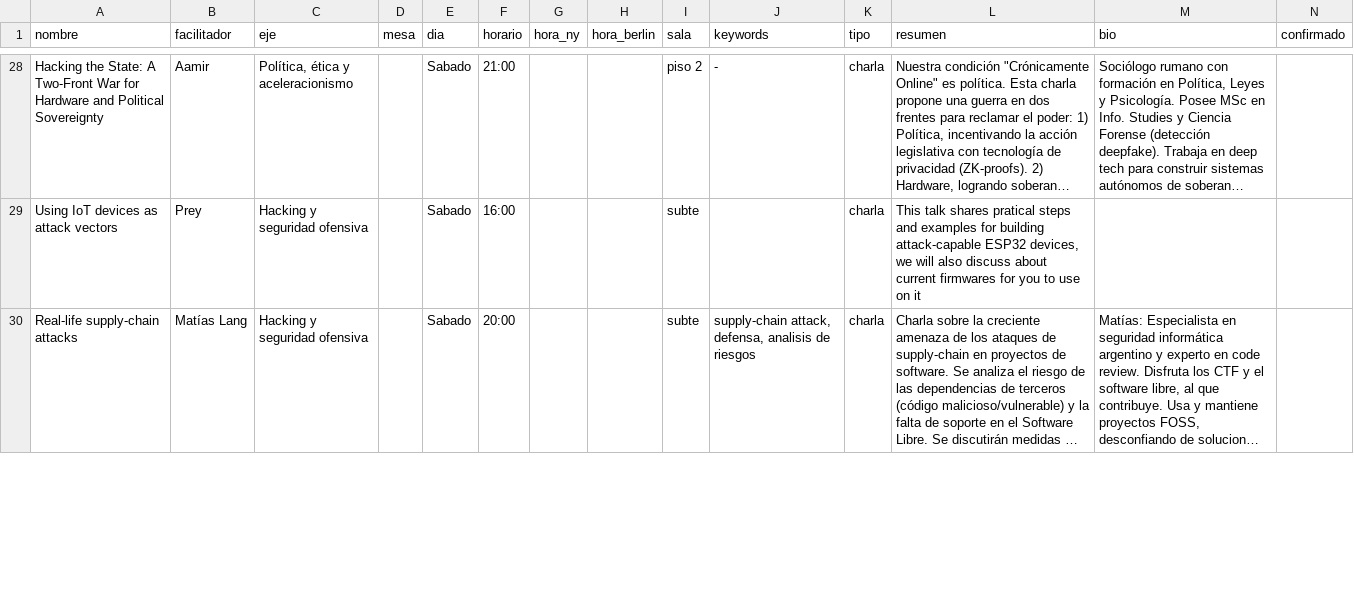
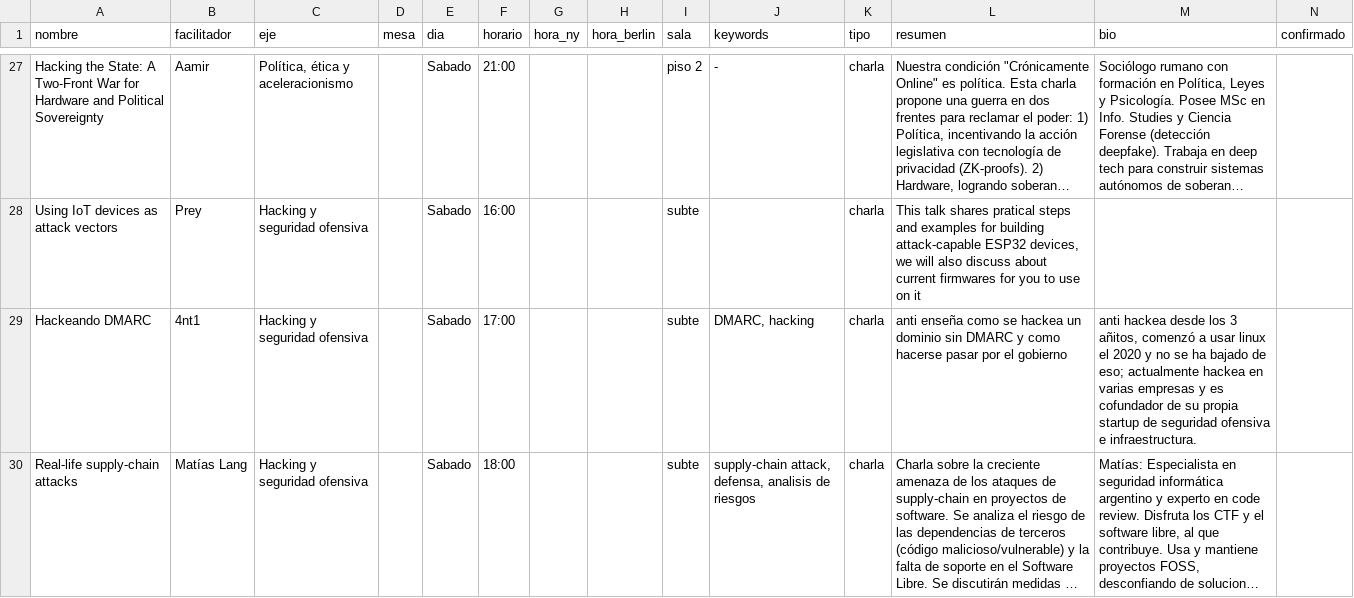
Before and after one commit to Primavera-Hacker/phacker25, a CSV file: scripts/data/data.csv, drawn as a sheet; only a part is shown, gaps mark what is left out; long unchanged cells end in …; the diff covers the shown part only; the diff names each change by its address in the sheet, - before the commit and + after, or states it on an @@ line.

```diff
--- a/scripts/data/data.csv
+++ b/scripts/data/data.csv
+row 29: Hackeando DMARC | 4nt1 | Hacking y seguridad ofensiva |  | Sabado | 17:00 |  |  | subte | DMARC, hacking | charla | anti enseña como se hackea un dominio sin DMARC y como hacerse pasar por el gobierno | anti hackea desde los 3 añitos, comenzó a usar linux el 2020 y no se ha bajado de eso; actualmente hackea en varias empresas y es cofundador de su propia startup de seguridad ofensiva e infraestructura.
-F30 (horario): 20:00
+F30 (horario): 18:00
```
Also changed, not shown: 1 removed row and 2 edited cells elsewhere in this file, 1 other file.
